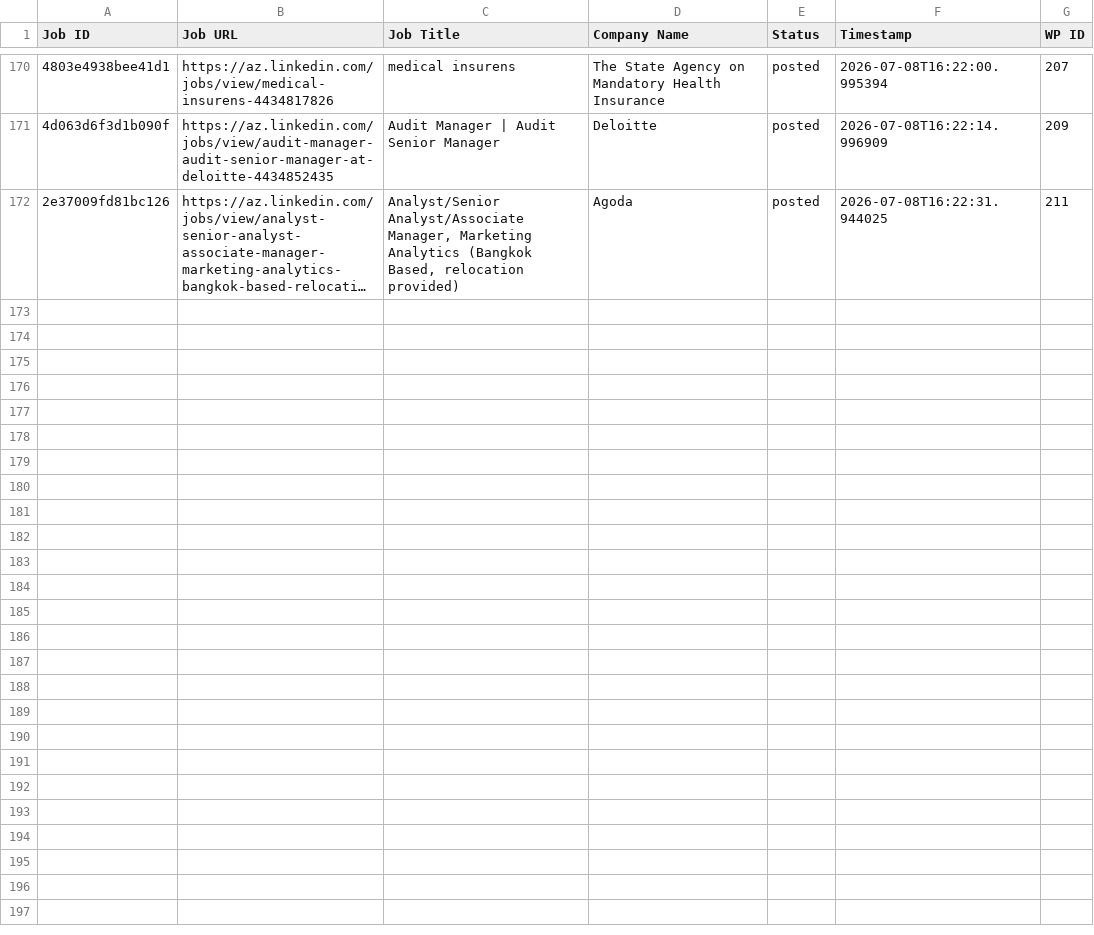
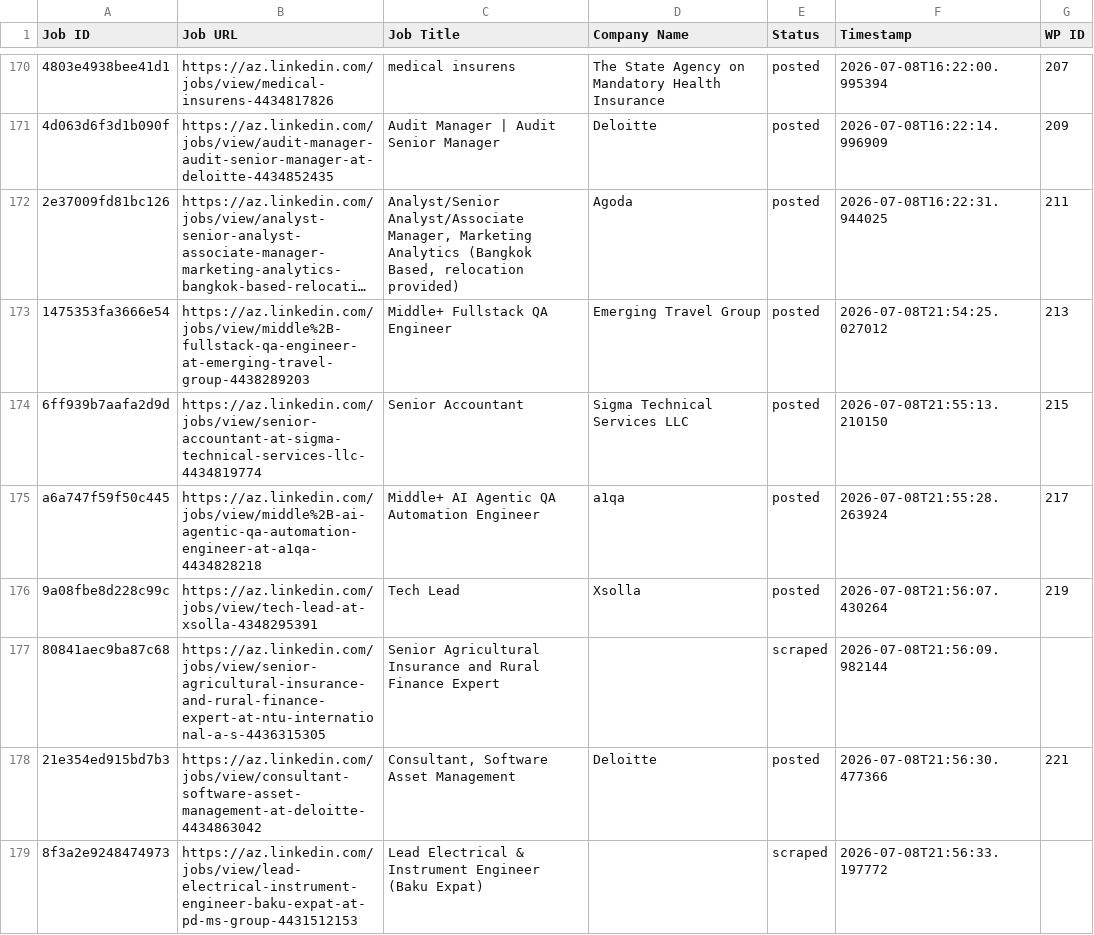
Before and after one commit to mimusdesign/az, a CSV file: processed_jobs.csv, drawn as a sheet; only a part is shown, gaps mark what is left out; long unchanged cells end in …; the diff names each change by its address in the sheet, - before the commit and + after, or states it on an @@ line.

```diff
--- a/processed_jobs.csv
+++ b/processed_jobs.csv
+row 173: 1475353fa3666e54 | https://az.linkedin.com/jobs/view/middle%2B-fullstack-qa-engineer-at-emerging-travel-group-4438289203 | Middle+ Fullstack QA Engineer | Emerging Travel Group | posted | 2026-07-08T21:54:25.027012 | 213
+row 174: 6ff939b7aafa2d9d | https://az.linkedin.com/jobs/view/senior-accountant-at-sigma-technical-services-llc-4434819774 | Senior Accountant | Sigma Technical Services LLC | posted | 2026-07-08T21:55:13.210150 | 215
+row 175: a6a747f59f50c445 | https://az.linkedin.com/jobs/view/middle%2B-ai-agentic-qa-automation-engineer-at-a1qa-4434828218 | Middle+ AI Agentic QA Automation Engineer | a1qa | posted | 2026-07-08T21:55:28.263924 | 217
+row 176: 9a08fbe8d228c99c | https://az.linkedin.com/jobs/view/tech-lead-at-xsolla-4348295391 | Tech Lead | Xsolla | posted | 2026-07-08T21:56:07.430264 | 219
+row 177: 80841aec9ba87c68 | https://az.linkedin.com/jobs/view/senior-agricultural-insurance-and-rural-finance-expert-at-ntu-international-a-s-4436315305 | Senior Agricultural Insurance and Rural Finance Expert |  | scraped | 2026-07-08T21:56:09.982144
+row 178: 21e354ed915bd7b3 | https://az.linkedin.com/jobs/view/consultant-software-asset-management-at-deloitte-4434863042 | Consultant, Software Asset Management | Deloitte | posted | 2026-07-08T21:56:30.477366 | 221
+row 179: 8f3a2e9248474973 | https://az.linkedin.com/jobs/view/lead-electrical-instrument-engineer-baku-expat-at-pd-ms-group-4431512153 | Lead Electrical & Instrument Engineer (Baku Expat) |  | scraped | 2026-07-08T21:56:33.197772
```
